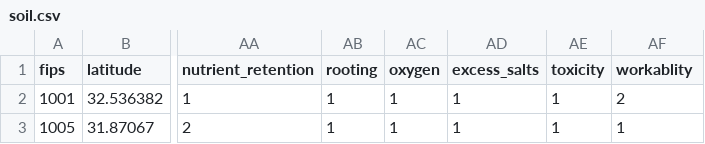
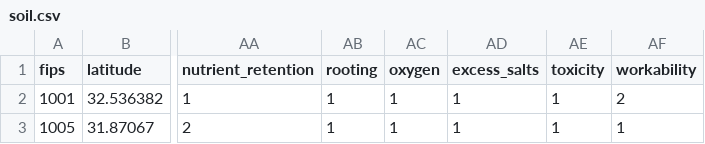
Before and after one commit to eerichmond/ml-wildfire-prediction, a CSV file: data/soil.csv, drawn as a sheet; only a part is shown, gaps mark what is left out; the diff names each change by its address in the sheet, - before the commit and + after, or states it on an @@ line.

```diff
--- a/data/soil.csv
+++ b/data/soil.csv
-AF1: workablity
+AF1: workability
```
Also changed, not shown: 17 other files.
